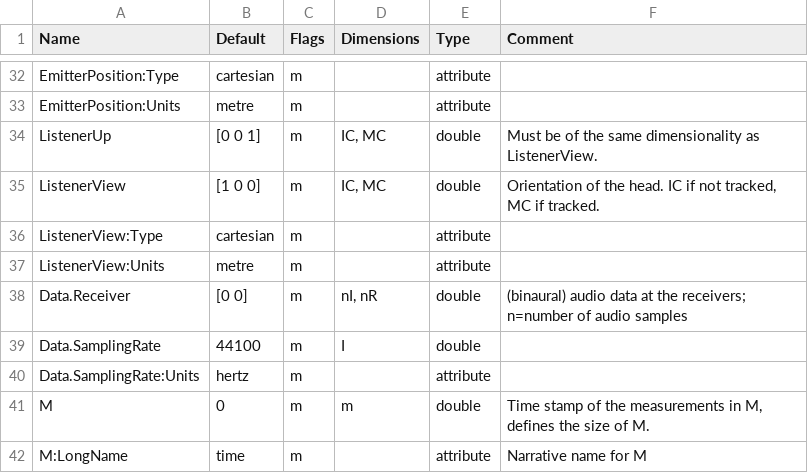
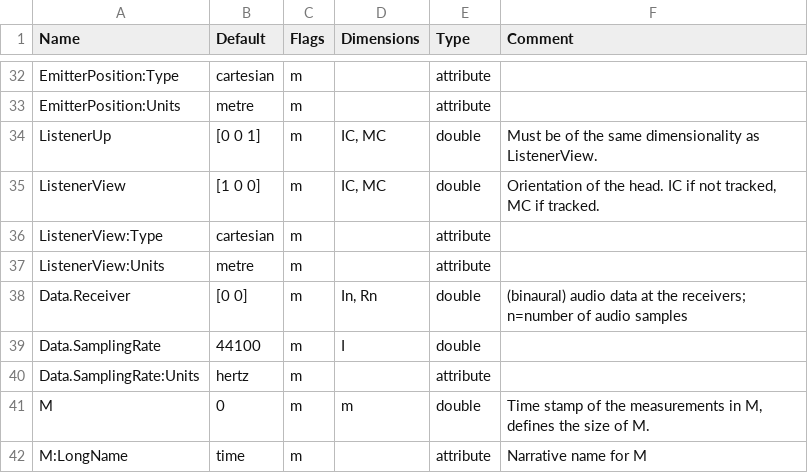
Before and after one commit to sofacoustics/SOFAtoolbox, a CSV file: SOFAtoolbox/conventions/AnnotatedReceiverAudio_0.1.csv, drawn as a sheet; only a part is shown, gaps mark what is left out.

Commit message:
- AnnotatedEmitterAudio_0.1.csv: bug fixed - AnnotatedReceiverAudio_0.1.csv: bug fixed - SOFAconvertUMA2SOFA.m: bug fixed - demo_UMA2SOFA: another figure added to demo - demo_FreeFieldDirectivityTF.m: warning disabled when loading outdated SOFA file, before upgrading - demo_SingleRoomDRIR.m: warning disabled when loading outdated SOFA file, before upgrading - demo_FreeFieldDirectivityTF.m: check for AK tools improved, link updated - test_SOFAall.m: list of demos updated

```diff
--- a/SOFAtoolbox/conventions/AnnotatedReceiverAudio_0.1.csv
+++ b/SOFAtoolbox/conventions/AnnotatedReceiverAudio_0.1.csv
@@ -37,3 +37,3 @@ ListenerView:Type	cartesian	m		attribute
 ListenerView:Units	metre	m		attribute	
-Data.Receiver	[0 0]	m	nI, nR	double	(binaural) audio data at the receivers; n=number of audio samples
+Data.Receiver	[0 0]	m	In, Rn	double	(binaural) audio data at the receivers; n=number of audio samples
 Data.SamplingRate	44100	m	I	double	
```
Also changed, not shown: SOFAtoolbox/conventions/AnnotatedEmitterAudio_0.1.csv, 7 other files.
